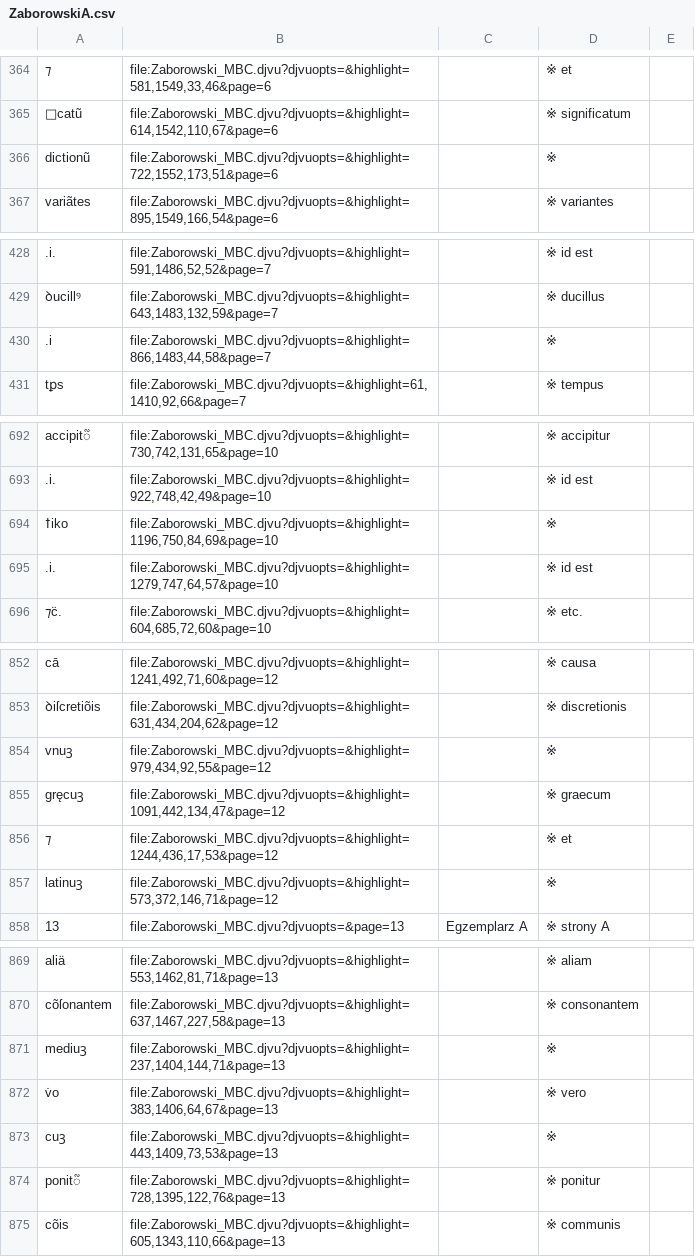
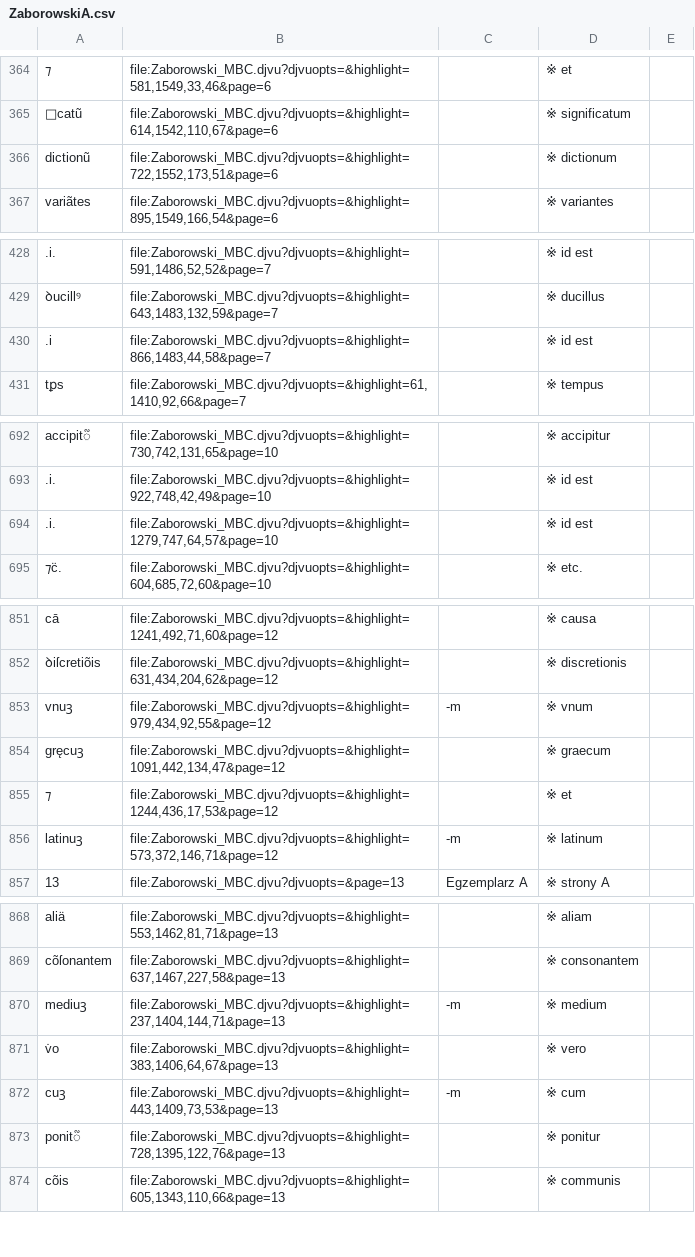
Before and after one commit to jsbien/Zaborowski-index4djview, a CSV file: ZaborowskiA.csv, drawn as a sheet; only a part is shown, gaps mark what is left out; removed rows and columns are numbered as before the commit, all else as after; the diff covers the shown part only; the diff names each change by its address in the sheet, - before the commit and + after, or states it on an @@ line.

Commit message:
Omissions corrected

```diff
--- a/ZaborowskiA.csv
+++ b/ZaborowskiA.csv
-D366: ※
+D366: ※ dictionum
-D430: ※
+D430: ※ id est
-row 694: ꝉiko | file:Zaborowski_MBC.djvu?djvuopts=&highlight=1196,750,84,69&page=10 |  | ※
-C853: (empty)
+C853: -m
-D853: ※
+D853: ※ vnum
-C856: (empty)
+C856: -m
-D856: ※
+D856: ※ latinum
-C870: (empty)
+C870: -m
-D870: ※
+D870: ※ medium
-C872: (empty)
+C872: -m
-D872: ※
+D872: ※ cum
```
Also changed, not shown: 4 edited cells elsewhere in this file.
